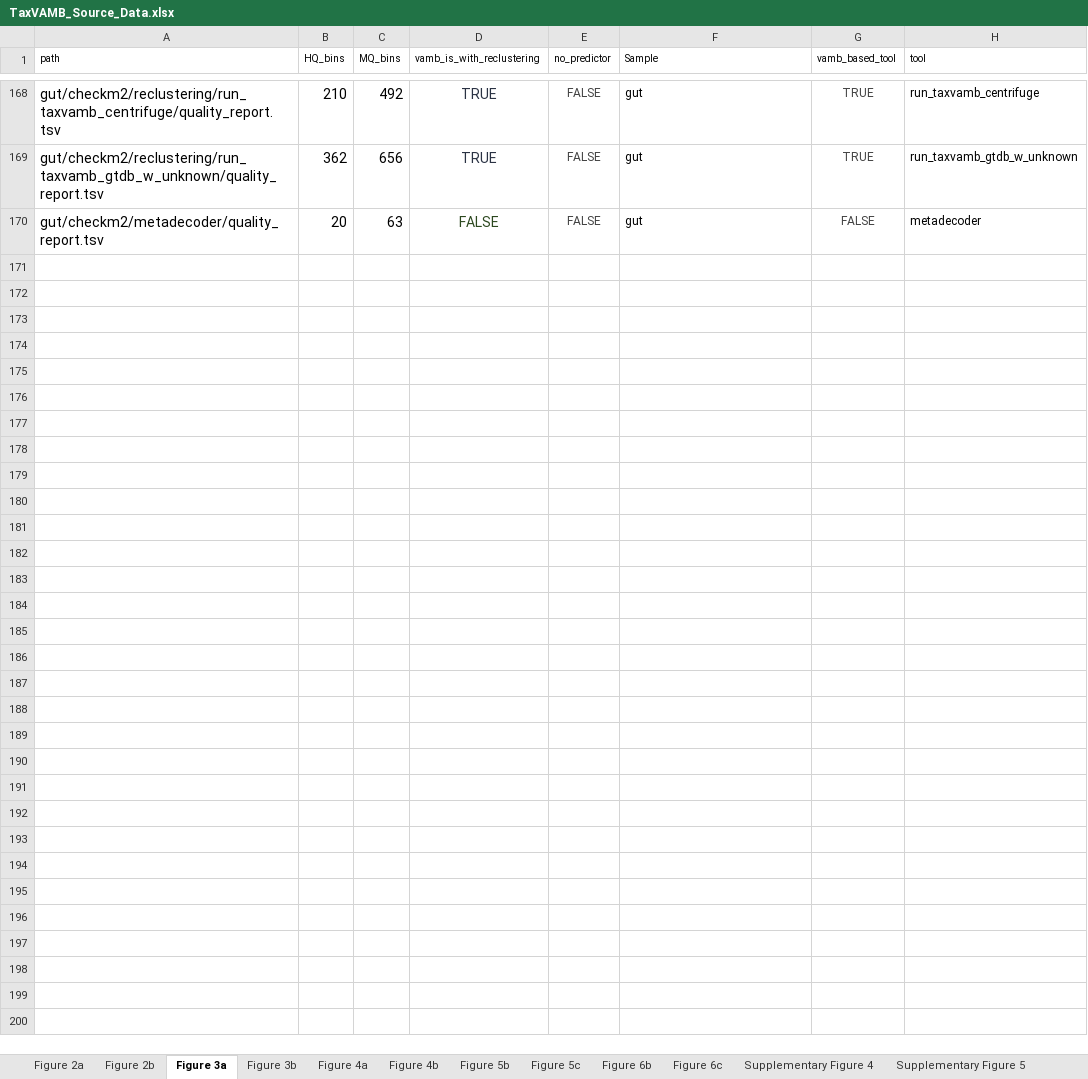
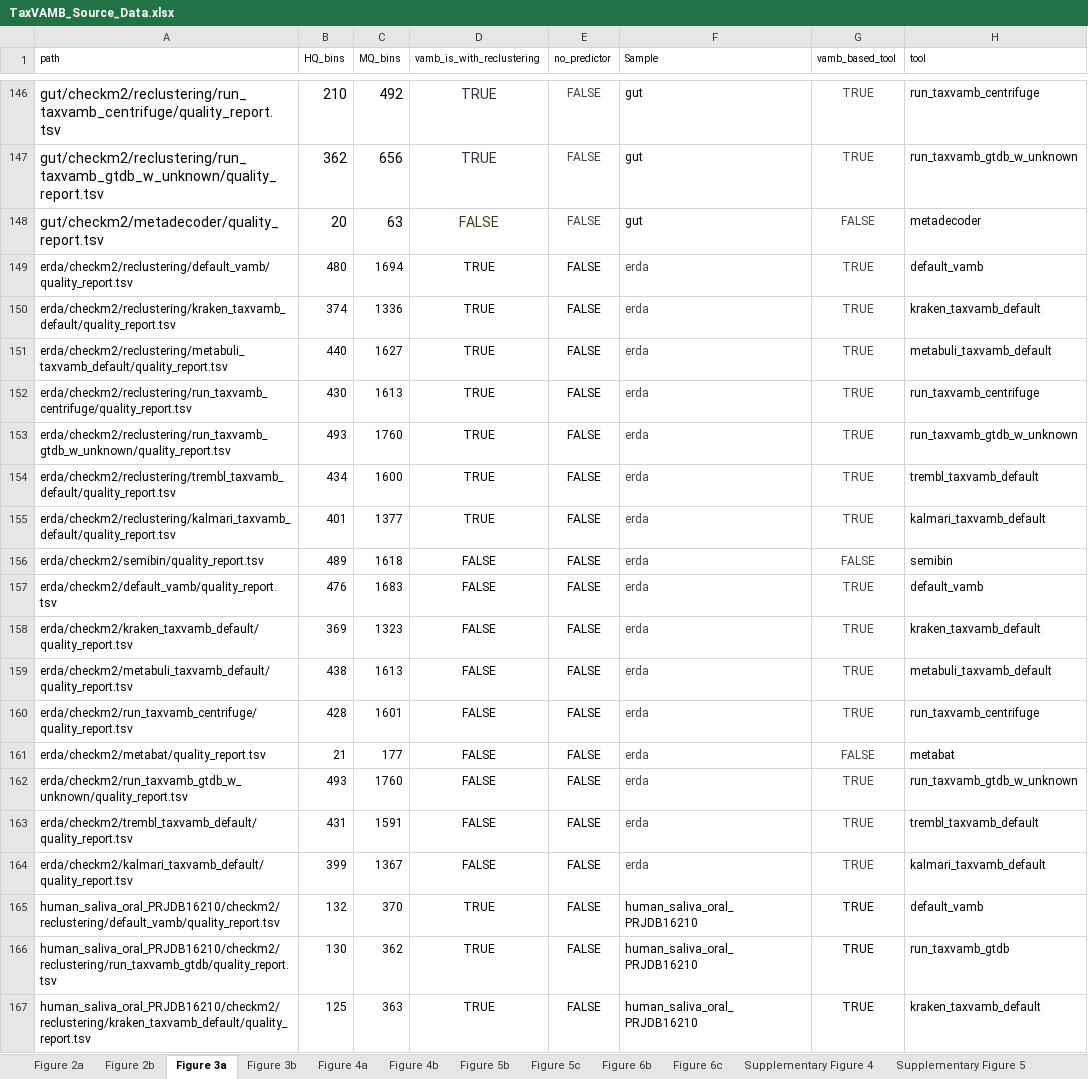
Before and after one commit to sgalkina/TaxVAMB_paper_figures, an Excel workbook: data/TaxVAMB_Source_Data.xlsx, sheet Figure 3a, drawn as a sheet; only a part is shown, gaps mark what is left out; values as stored, in another font and other column widths than the file's, no borders; the diff covers the shown part only; the diff names each change by its address in the sheet, - before the commit and + after, or states it on an @@ line.

Commit message:
Human gut datasets

```diff
--- a/data/TaxVAMB_Source_Data.xlsx (sheet Figure 3a)
+++ b/data/TaxVAMB_Source_Data.xlsx (sheet Figure 3a)
+row 149: erda/checkm2/reclustering/default_vamb/quality_report.tsv | 480 | 1694 | TRUE | FALSE | erda | TRUE | default_vamb
+row 150: erda/checkm2/reclustering/kraken_taxvamb_default/quality_report.tsv | 374 | 1336 | TRUE | FALSE | erda | TRUE | kraken_taxvamb_default
+row 151: erda/checkm2/reclustering/metabuli_taxvamb_default/quality_report.tsv | 440 | 1627 | TRUE | FALSE | erda | TRUE | metabuli_taxvamb_default
+row 152: erda/checkm2/reclustering/run_taxvamb_centrifuge/quality_report.tsv | 430 | 1613 | TRUE | FALSE | erda | TRUE | run_taxvamb_centrifuge
+row 153: erda/checkm2/reclustering/run_taxvamb_gtdb_w_unknown/quality_report.tsv | 493 | 1760 | TRUE | FALSE | erda | TRUE | run_taxvamb_gtdb_w_unknown
+row 154: erda/checkm2/reclustering/trembl_taxvamb_default/quality_report.tsv | 434 | 1600 | TRUE | FALSE | erda | TRUE | trembl_taxvamb_default
+row 155: erda/checkm2/reclustering/kalmari_taxvamb_default/quality_report.tsv | 401 | 1377 | TRUE | FALSE | erda | TRUE | kalmari_taxvamb_default
+row 156: erda/checkm2/semibin/quality_report.tsv | 489 | 1618 | FALSE | FALSE | erda | FALSE | semibin
+row 157: erda/checkm2/default_vamb/quality_report.tsv | 476 | 1683 | FALSE | FALSE | erda | TRUE | default_vamb
+row 158: erda/checkm2/kraken_taxvamb_default/quality_report.tsv | 369 | 1323 | FALSE | FALSE | erda | TRUE | kraken_taxvamb_default
+row 159: erda/checkm2/metabuli_taxvamb_default/quality_report.tsv | 438 | 1613 | FALSE | FALSE | erda | TRUE | metabuli_taxvamb_default
+row 160: erda/checkm2/run_taxvamb_centrifuge/quality_report.tsv | 428 | 1601 | FALSE | FALSE | erda | TRUE | run_taxvamb_centrifuge
+row 161: erda/checkm2/metabat/quality_report.tsv | 21 | 177 | FALSE | FALSE | erda | FALSE | metabat
+row 162: erda/checkm2/run_taxvamb_gtdb_w_unknown/quality_report.tsv | 493 | 1760 | FALSE | FALSE | erda | TRUE | run_taxvamb_gtdb_w_unknown
+row 163: erda/checkm2/trembl_taxvamb_default/quality_report.tsv | 431 | 1591 | FALSE | FALSE | erda | TRUE | trembl_taxvamb_default
+row 164: erda/checkm2/kalmari_taxvamb_default/quality_report.tsv | 399 | 1367 | FALSE | FALSE | erda | TRUE | kalmari_taxvamb_default
+row 165: human_saliva_oral_PRJDB16210/checkm2/reclustering/default_vamb/quality_report.tsv | 132 | 370 | TRUE | FALSE | human_saliva_oral_PRJDB16210 | TRUE | default_vamb
+row 166: human_saliva_oral_PRJDB16210/checkm2/reclustering/run_taxvamb_gtdb/quality_report.tsv | 130 | 362 | TRUE | FALSE | human_saliva_oral_PRJDB16210 | TRUE | run_taxvamb_gtdb
+row 167: human_saliva_oral_PRJDB16210/checkm2/reclustering/kraken_taxvamb_default/quality_report.tsv | 125 | 363 | TRUE | FALSE | human_saliva_oral_PRJDB16210 | TRUE | kraken_taxvamb_default
```
Also changed, not shown: 27 added rows, 6 removed rows and 16 moved rows elsewhere in this sheet, sheet Figure 3b, 1 other file.
